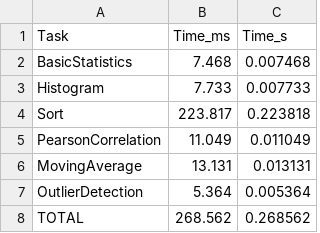
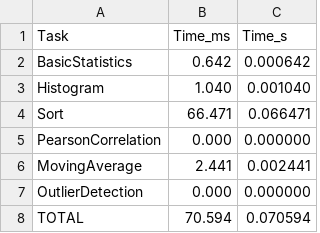
Before and after one commit to Eralithzzz/CSC580, a CSV file: results_sequential_dataset_small.csv, drawn as a sheet.

```diff
--- a/results_sequential_dataset_small.csv
+++ b/results_sequential_dataset_small.csv
@@ -1,8 +1,8 @@
 Task,Time_ms,Time_s
-BasicStatistics,7.468,0.007468
-Histogram,7.733,0.007733
-Sort,223.817,0.223818
-PearsonCorrelation,11.049,0.011049
-MovingAverage,13.131,0.013131
-OutlierDetection,5.364,0.005364
-TOTAL,268.562,0.268562
+BasicStatistics,0.642,0.000642
+Histogram,1.040,0.001040
+Sort,66.471,0.066471
+PearsonCorrelation,0.000,0.000000
+MovingAverage,2.441,0.002441
+OutlierDetection,0.000,0.000000
+TOTAL,70.594,0.070594
```
Also changed, not shown: results_sequential_dataset_large.csv, results_sequential_dataset_medium.csv, 2 other files.
